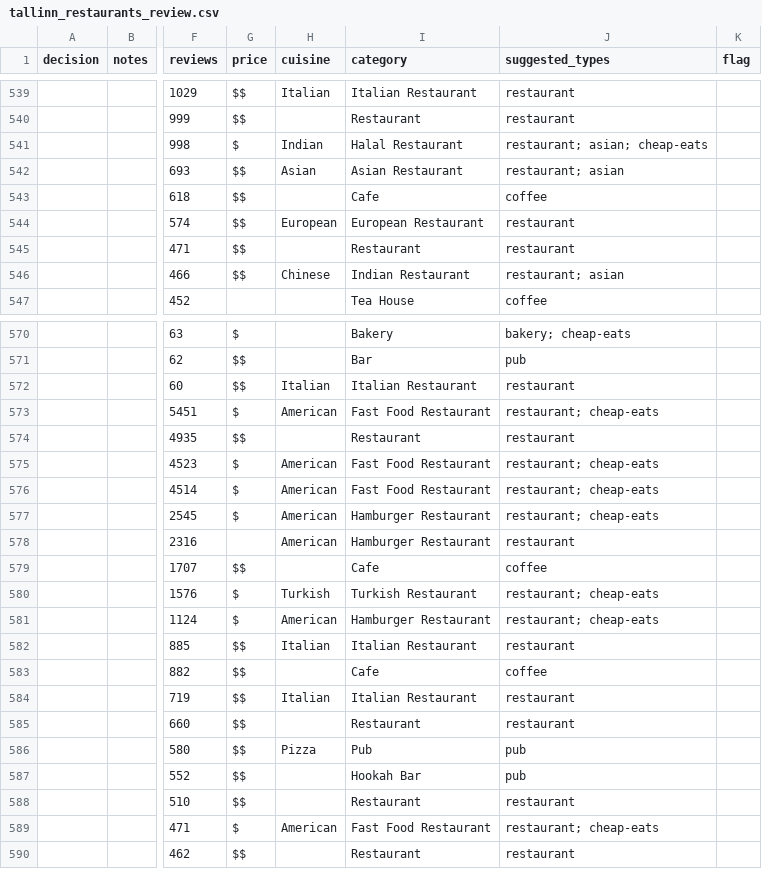
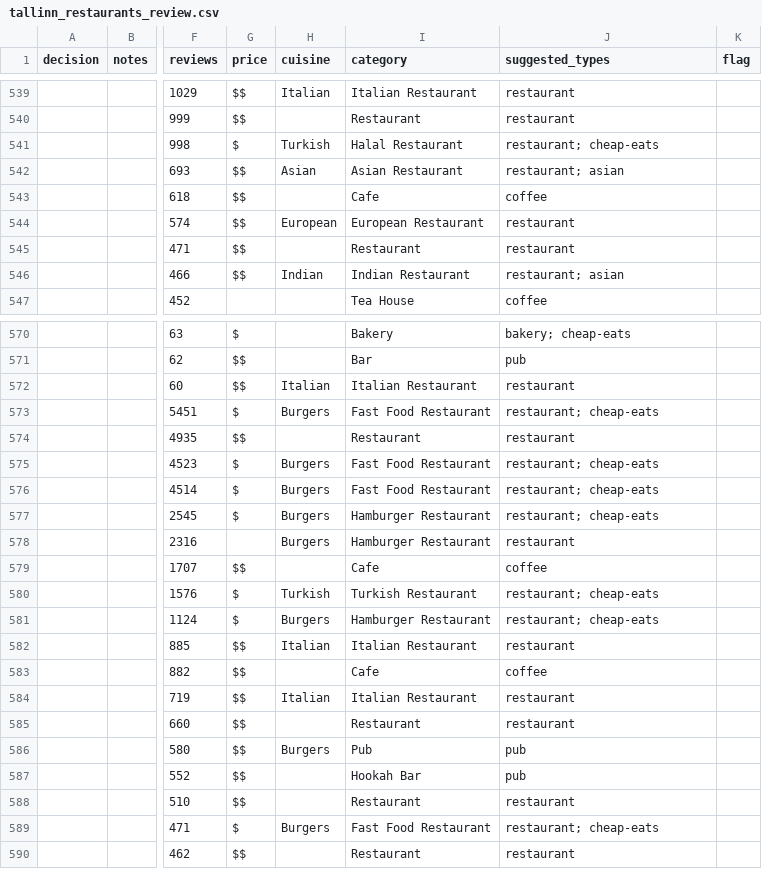
Before and after one commit to etibarhasanov/tallinntastebuds, a CSV file: exports/tallinn_restaurants_review.csv, drawn as a sheet; only a part is shown, gaps mark what is left out; the diff covers the shown part only; the diff names each change by its address in the sheet, - before the commit and + after, or states it on an @@ line.

```diff
--- a/exports/tallinn_restaurants_review.csv
+++ b/exports/tallinn_restaurants_review.csv
-H541 (cuisine): Indian
+H541 (cuisine): Turkish
-J541 (suggested_types): restaurant; asian; cheap-eats
+J541 (suggested_types): restaurant; cheap-eats
-H546 (cuisine): Chinese
+H546 (cuisine): Indian
-H573 (cuisine): American
+H573 (cuisine): Burgers
-H575:H578 (cuisine): American
+H575:H578 (cuisine): Burgers
-H581 (cuisine): American
+H581 (cuisine): Burgers
-H586 (cuisine): Pizza
+H586 (cuisine): Burgers
-H589 (cuisine): American
+H589 (cuisine): Burgers
```
Also changed, not shown: 68 edited cells elsewhere in this file, 1 other file.
